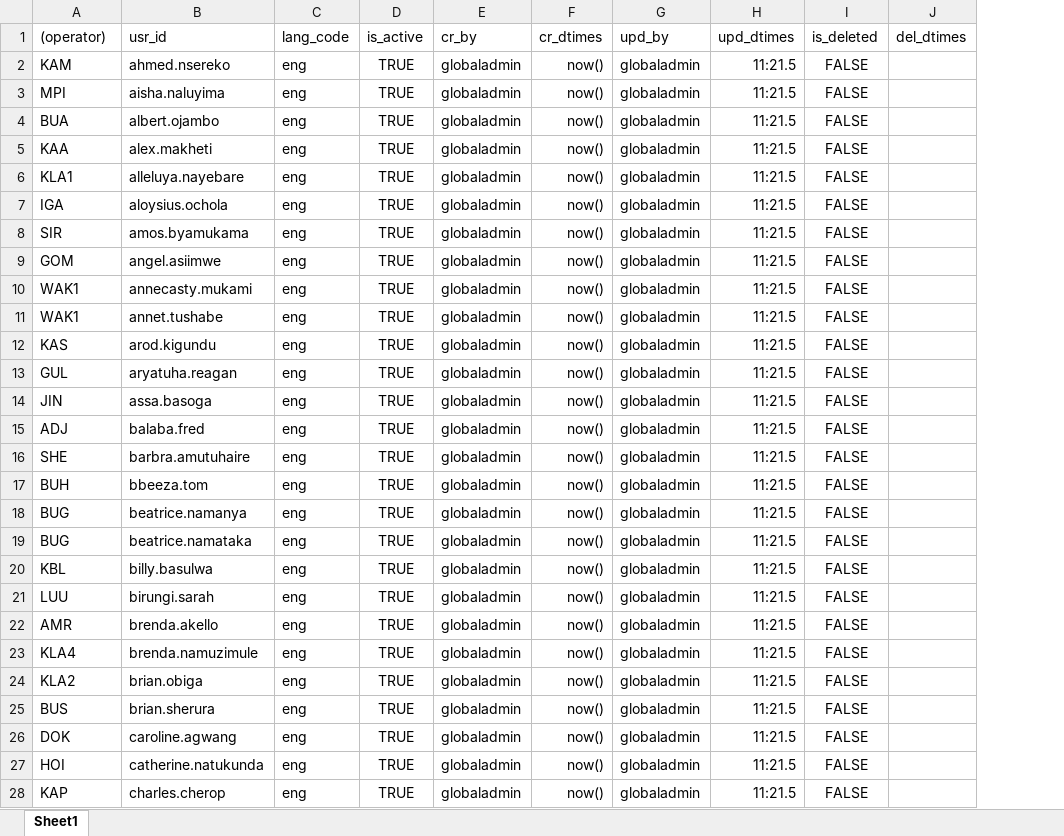
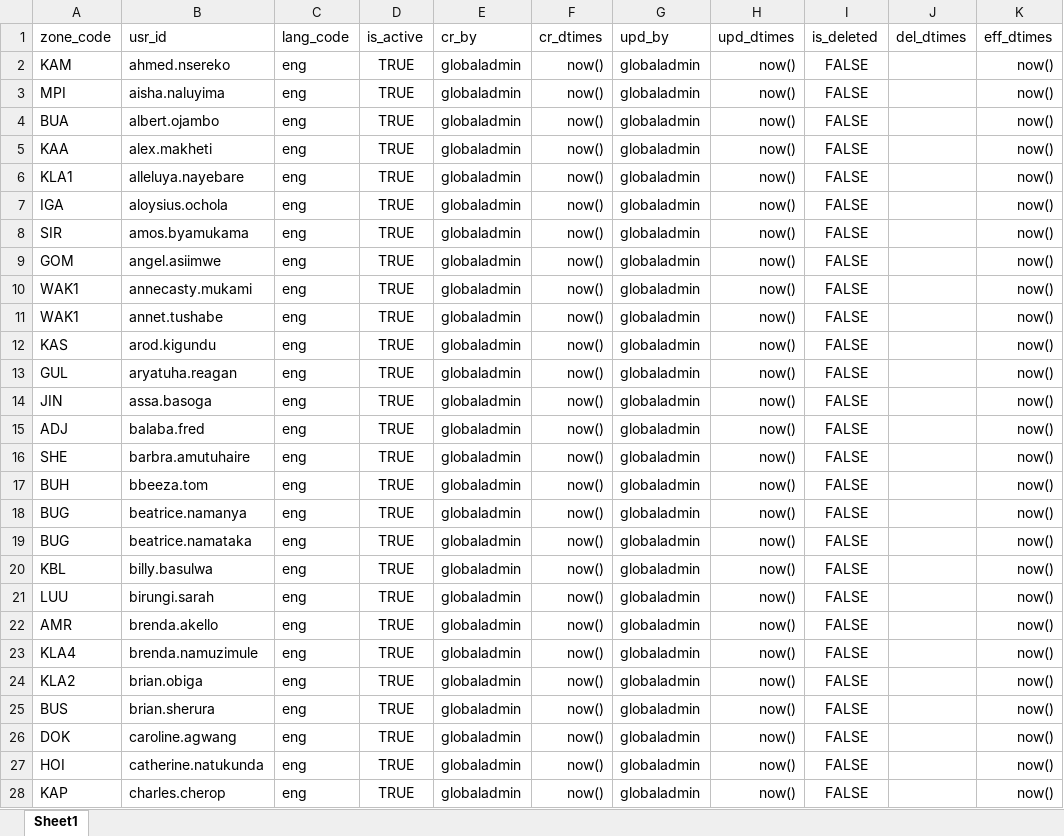
Before and after one commit to tf-nira/mosip-data_bkp, an Excel workbook: mosip_master/xlsx/zone_user_h.xlsx, sheet Sheet1, drawn as a sheet; only a part is shown; values as stored, in another font and other column widths than the file's, no borders; the diff covers the shown part only; the diff names each change by its address in the sheet, - before the commit and + after, or states it on an @@ line.

Commit message:
zone_user_h

```diff
--- a/mosip_master/xlsx/zone_user_h.xlsx (sheet Sheet1)
+++ b/mosip_master/xlsx/zone_user_h.xlsx (sheet Sheet1)
+column K (eff_dtimes), rows 2-28: all now()
-A1: (operator)
+A1: zone_code
-H2:H28 (upd_dtimes): 11:21.5
+H2:H28 (upd_dtimes): now()
```
Also changed, not shown: 237 edited cells elsewhere in this sheet.
